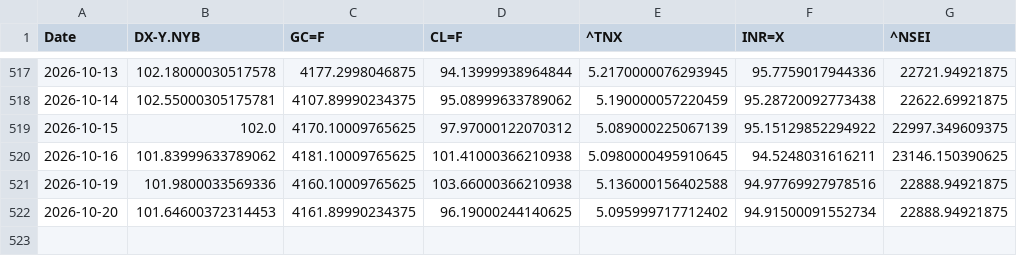
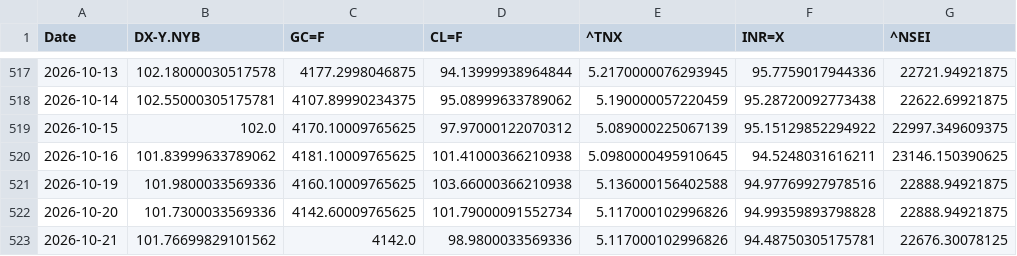
Before and after one commit to rhtjn3-sketch/Stock-Analysis, a CSV file: macro_master.csv, drawn as a sheet; only a part is shown, gaps mark what is left out.

```diff
--- a/macro_master.csv
+++ b/macro_master.csv
@@ -521,2 +521,3 @@ Date,DX-Y.NYB,GC=F,CL=F,^TNX,INR=X,^NSEI
 2026-10-19,101.9800033569336,4160.10009765625,103.66000366210938,5.136000156402588,94.97769927978516,22888.94921875
-2026-10-20,101.64600372314453,4161.89990234375,96.19000244140625,5.095999717712402,94.91500091552734,22888.94921875
+2026-10-20,101.7300033569336,4142.60009765625,101.79000091552734,5.117000102996826,94.99359893798828,22888.94921875
+2026-10-21,101.76699829101562,4142.0,98.9800033569336,5.117000102996826,94.48750305175781,22676.30078125
```
Also changed, not shown: nifty_indices_master.csv, world_indices_master.csv, 5 other files.
